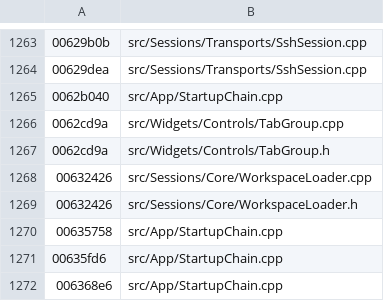
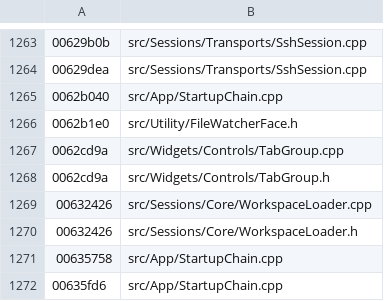
Before and after one commit to iotxfoundry/WindTerm, a TSV file: tools/re/data/fun_index.tsv, drawn as a sheet; only a part is shown, gaps mark what is left out; the shorter side is filled out with more unchanged rows; the diff names each change by its address in the sheet, - before the commit and + after, or states it on an @@ line.

Commit message:
FileWatcher 整类:debounce 轮询式文件监视线程(709B run 落地)
新类 src/Utility/FileWatcherFace.{h,cpp}(QThread 派生,size 0x38)。

QMetaObject 0x0119ffc0 实读(rev=8,class="FileWatcher",signals=2):
  #0 fileChanged(const QString &path)      发射器 0x00902ad8(39B,idx 0)
  #1 directoryChanged(const QString &path) 发射器 0x00902b00(42B,idx 1)

run() = vt12 0x0062b2d8(709B)全段转写,这是本批核心 —— 算法不是
"文件变了就发信号",而是 **debounce**:
  · mtime 距今 < 801ms(0x321)→ 判定"仍在写入",只记大小,不报;
  · 大小变了但 mtime 在 60s(0xea61)内 → 同样不报;
  · 只有"写停稳"后才发 fileChanged,并把状态置 1;
  · 已通知条目在状态 2 下,若 exists/大小/mtime 任一变化 → 状态回 0,
    允许再次通知;
  · 存在 (上次大小 != 本次) 的活跃条目 → 下轮 400ms,否则 1000ms
    (语料 `((!(活跃)) & 600) + 400` 的位运算,等价 anyActive ? 400 : 1000)。

dtor 0x0062b1e0(223B):**先 requestInterruption + wait(INT64_MAX) 再拆字段**
—— 线程必须先停,否则释放锁会踩到 run。deleting 0x0062b2c0(23B)
operator_delete(_,0x38)。两个 QHash(+0x20/+0x28)走 QHashData::free_helper。
+0x18 QReadWriteLock 堆上 8 字节,dtor 里 delete。

条目布局(run 实读):+0x10 QString 路径 / +0x18 bool 已通知 /
+0x20 qint64 大小 / +0x28 qint64 mtime / +0x30 u8 状态。

账面:真实现 655 → 658。

```diff
--- a/tools/re/data/fun_index.tsv
+++ b/tools/re/data/fun_index.tsv
+row 1266: 0062b1e0 | src/Utility/FileWatcherFace.h
```
Also changed, not shown: 5 other files.
